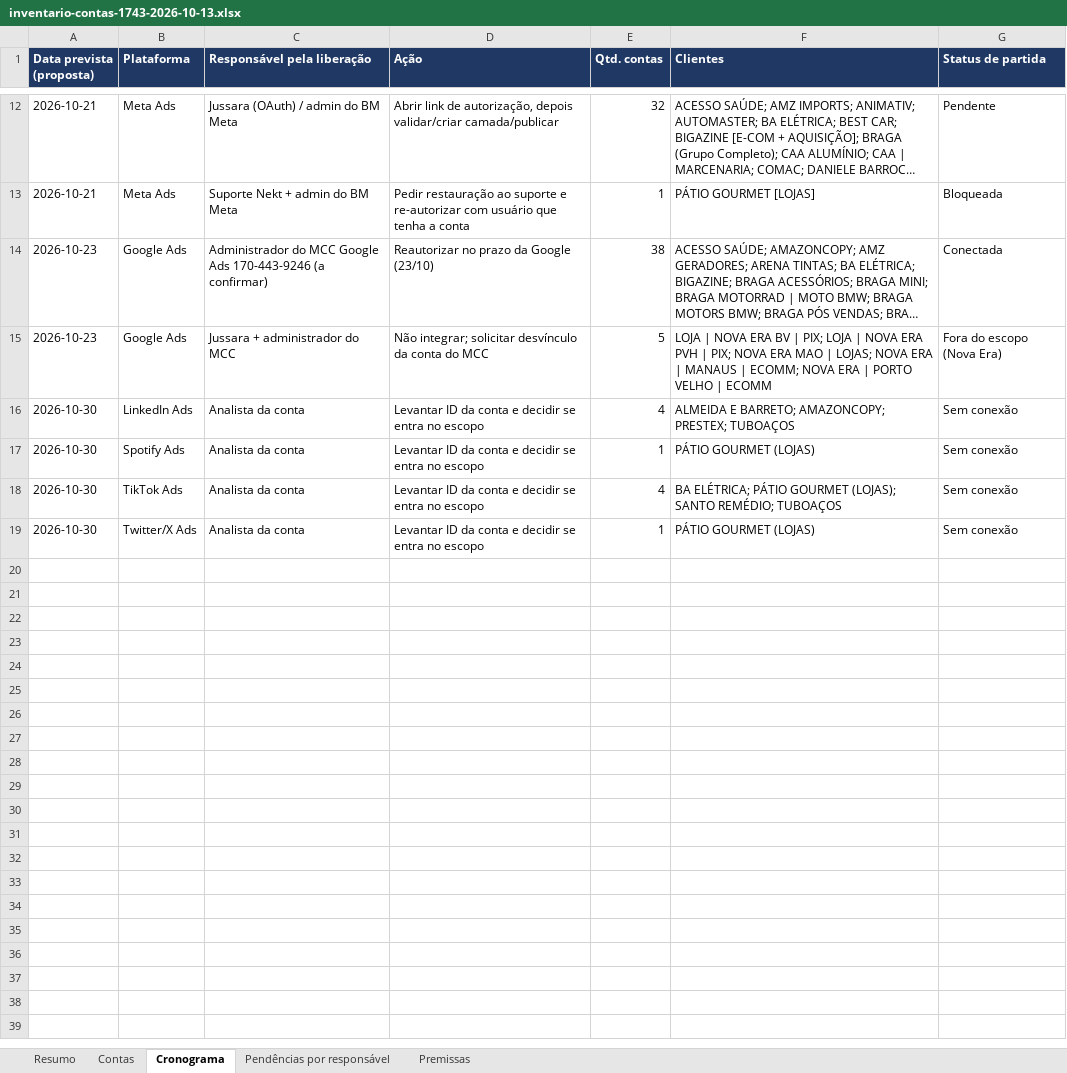
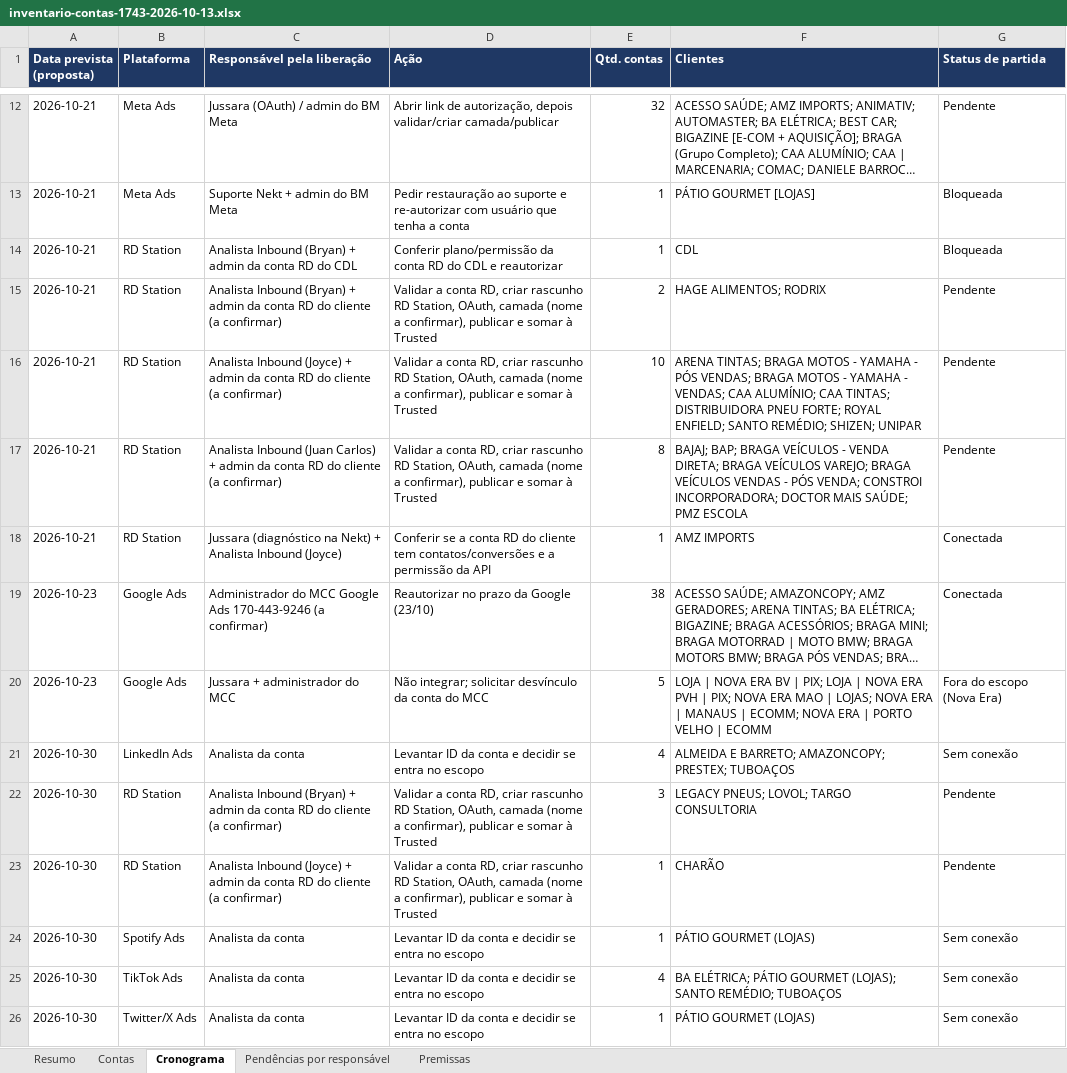
Before and after one commit to jussaracavalcante-sketch/Agentes_Claude_mcp, an Excel workbook: docs/nekt/inventario-contas-1743-2026-10-13.xlsx, sheet Cronograma, drawn as a sheet; only a part is shown, gaps mark what is left out; long unchanged cells end in …; values as stored, in another font and other column widths than the file's, no borders; the diff names each change by its address in the sheet, - before the commit and + after, or states it on an @@ line.

```diff
--- a/docs/nekt/inventario-contas-1743-2026-10-13.xlsx (sheet Cronograma)
+++ b/docs/nekt/inventario-contas-1743-2026-10-13.xlsx (sheet Cronograma)
+row 14: 2026-10-21 | RD Station | Analista Inbound (Bryan) + admin da conta RD do CDL | Conferir plano/permissão da conta RD do CDL e reautorizar | 1 | CDL | Bloqueada
+row 15: 2026-10-21 | RD Station | Analista Inbound (Bryan) + admin da conta RD do cliente (a confirmar) | Validar a conta RD, criar rascunho RD Station, OAuth, camada (nome a confirmar), publicar e somar à Trusted | 2 | HAGE ALIMENTOS; RODRIX | Pendente
+row 16: 2026-10-21 | RD Station | Analista Inbound (Joyce) + admin da conta RD do cliente (a confirmar) | Validar a conta RD, criar rascunho RD Station, OAuth, camada (nome a confirmar), publicar e somar à Trusted | 10 | ARENA TINTAS; BRAGA MOTOS - YAMAHA - PÓS VENDAS; BRAGA MOTOS - YAMAHA - VENDAS; CAA ALUMÍNIO; CAA TINTAS; DISTRIBUIDORA PNEU FORTE; ROYAL ENFIELD; SANTO REMÉDIO; SHIZEN; UNIPAR | Pendente
+row 17: 2026-10-21 | RD Station | Analista Inbound (Juan Carlos) + admin da conta RD do cliente (a confirmar) | Validar a conta RD, criar rascunho RD Station, OAuth, camada (nome a confirmar), publicar e somar à Trusted | 8 | BAJAJ; BAP; BRAGA VEÍCULOS - VENDA DIRETA; BRAGA VEÍCULOS VAREJO; BRAGA VEÍCULOS VENDAS - PÓS VENDA; CONSTROI INCORPORADORA; DOCTOR MAIS SAÚDE; PMZ ESCOLA | Pendente
+row 18: 2026-10-21 | RD Station | Jussara (diagnóstico na Nekt) + Analista Inbound (Joyce) | Conferir se a conta RD do cliente tem contatos/conversões e a permissão da API | 1 | AMZ IMPORTS | Conectada
+row 22: 2026-10-30 | RD Station | Analista Inbound (Bryan) + admin da conta RD do cliente (a confirmar) | Validar a conta RD, criar rascunho RD Station, OAuth, camada (nome a confirmar), publicar e somar à Trusted | 3 | LEGACY PNEUS; LOVOL; TARGO CONSULTORIA | Pendente
+row 23: 2026-10-30 | RD Station | Analista Inbound (Joyce) + admin da conta RD do cliente (a confirmar) | Validar a conta RD, criar rascunho RD Station, OAuth, camada (nome a confirmar), publicar e somar à Trusted | 1 | CHARÃO | Pendente
```
Also changed, not shown: sheet Contas, sheet Pendências por responsável, sheet Resumo, sheet Premissas, 2 other files.
